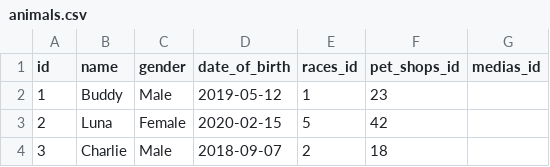
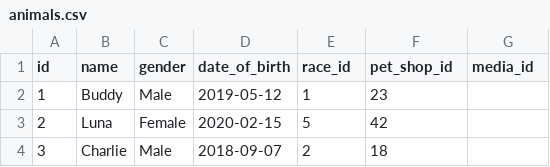
Before and after one commit to PetShop-Projet-Web-Full-Stack/petShopAPI, a CSV file: database/seeders/csvs/animals.csv, drawn as a sheet; only a part is shown.

Commit message:
Database improvements

```diff
--- a/database/seeders/csvs/animals.csv
+++ b/database/seeders/csvs/animals.csv
@@ -1,2 +1,2 @@
-id,name,gender,date_of_birth,races_id,pet_shops_id,medias_id
+id,name,gender,date_of_birth,race_id,pet_shop_id,media_id
 1,Buddy,Male,2019-05-12,1,23
```
Also changed, not shown: 7 other files.
